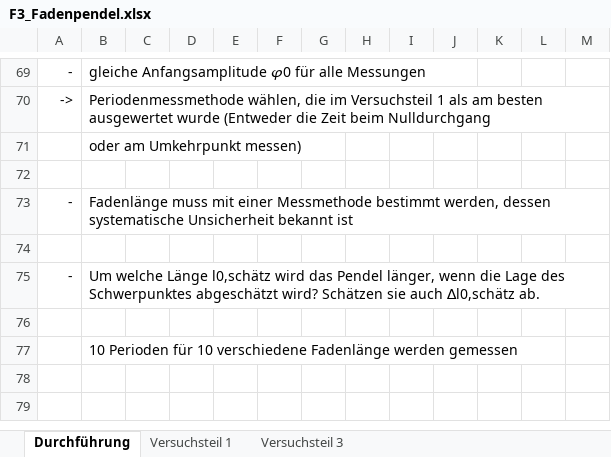
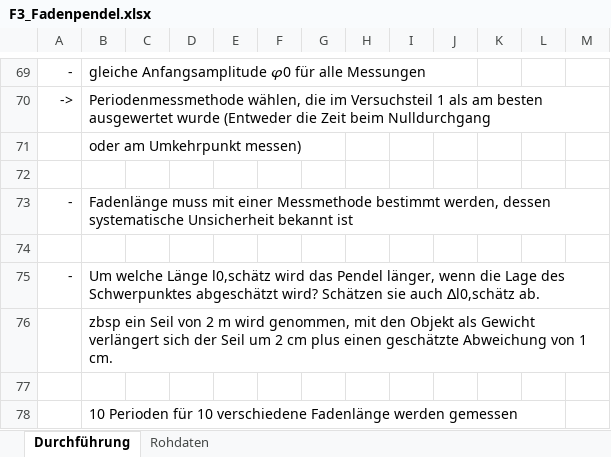
Before and after one commit to huyenanh-nguyen/MB14_Classical_mechanics, an Excel workbook: Pendulum/F3_Fadenpendel.xlsx, sheet Durchführung, drawn as a sheet; only a part is shown, gaps mark what is left out; values as stored, in another font and other column widths than the file's, no borders; charts and pictures not drawn; the diff names each change by its address in the sheet, - before the commit and + after, or states it on an @@ line.

```diff
--- a/Pendulum/F3_Fadenpendel.xlsx (sheet Durchführung)
+++ b/Pendulum/F3_Fadenpendel.xlsx (sheet Durchführung)
-sheet tab: Versuchsteil 1
-sheet tab: Versuchsteil 3
+sheet tab: Rohdaten
+row 76:  | zbsp ein Seil von 2 m wird genommen, mit den Objekt als Gewicht verlängert sich der Seil um 2 cm plus einen geschätzte Abweichung von 1 cm.
```
Also changed, not shown: charts or pictures, 1 other file.
